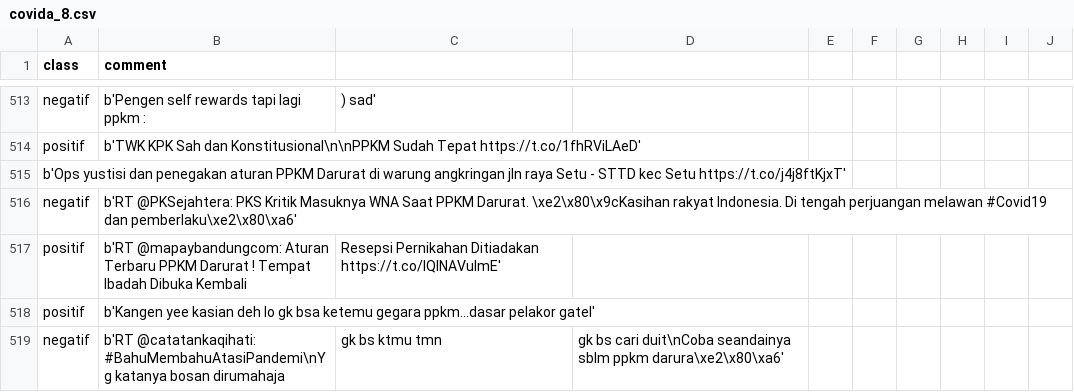
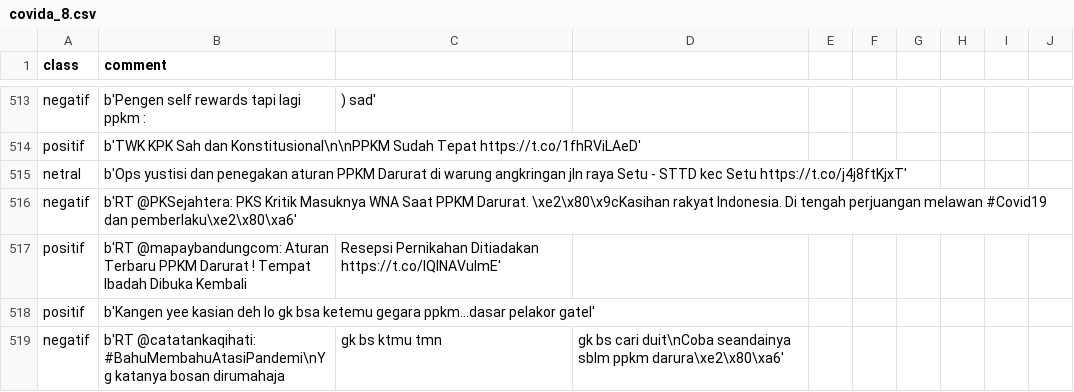
Before and after one commit to dewa27/datamining-test, a CSV file: covida_8.csv, drawn as a sheet; only a part is shown, gaps mark what is left out.

Commit message:
Update covida_8.csv

```diff
--- a/covida_8.csv
+++ b/covida_8.csv
@@ -514,3 +514,3 @@ negatif, b'Pengen self rewards tapi lagi ppkm :,) sad'
 positif, b'TWK KPK Sah dan Konstitusional\n\nPPKM Sudah Tepat https://t.co/1fhRViLAeD'
-b'Ops yustisi dan penegakan aturan PPKM Darurat di warung angkringan jln raya Setu - STTD  kec Setu https://t.co/j4j8ftKjxT'
+netral, b'Ops yustisi dan penegakan aturan PPKM Darurat di warung angkringan jln raya Setu - STTD  kec Setu https://t.co/j4j8ftKjxT'
 negatif, b'RT @PKSejahtera: PKS Kritik Masuknya WNA Saat PPKM Darurat. \xe2\x80\x9cKasihan rakyat Indonesia. Di tengah perjuangan melawan #Covid19 dan pemberlaku\xe2\x80\xa6'
```
